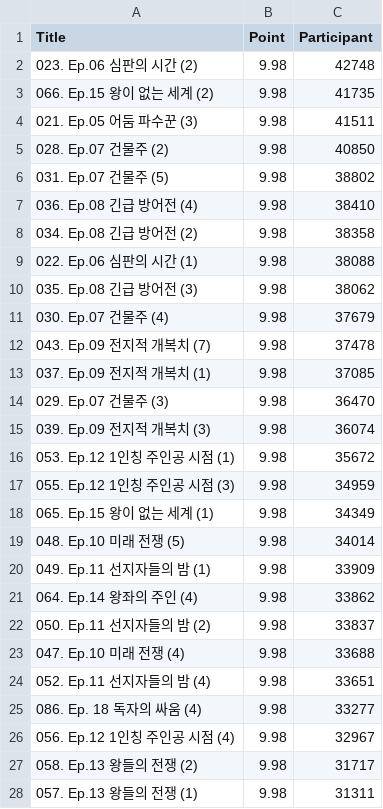
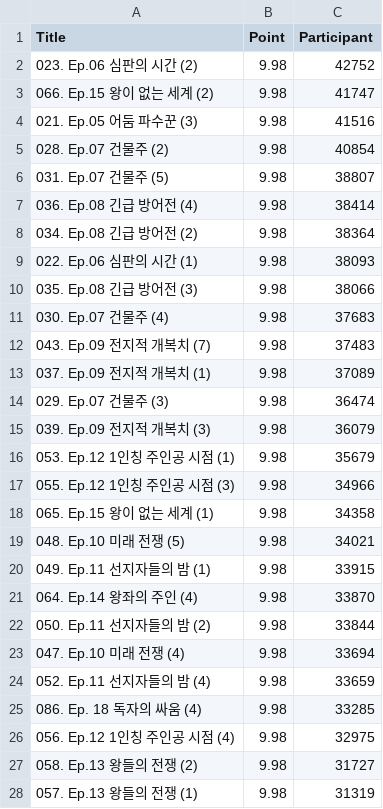
Before and after one commit to jiyaa29/Multicampus-Weekly-Project, a CSV file: 웹서비스/webtoonitda/media/kr/kr_전지적 독자 시점_best_by_points.csv, drawn as a sheet; only a part is shown; the diff covers the shown part only.

```diff
--- a/웹서비스/webtoonitda/media/kr/kr_전지적 독자 시점_best_by_points.csv
+++ b/웹서비스/webtoonitda/media/kr/kr_전지적 독자 시점_best_by_points.csv
@@ -1,28 +1,28 @@
 Title,Point,Participant
-023. Ep.06 심판의 시간 (2),9.98,42748
-066. Ep.15 왕이 없는 세계 (2),9.98,41735
-021. Ep.05 어둠 파수꾼 (3),9.98,41511
-028. Ep.07 건물주 (2),9.98,40850
-031. Ep.07 건물주 (5),9.98,38802
-036. Ep.08 긴급 방어전 (4),9.98,38410
-034. Ep.08 긴급 방어전 (2),9.98,38358
-022. Ep.06 심판의 시간 (1),9.98,38088
-035. Ep.08 긴급 방어전 (3),9.98,38062
-030. Ep.07 건물주 (4),9.98,37679
-043. Ep.09 전지적 개복치 (7),9.98,37478
-037. Ep.09 전지적 개복치 (1),9.98,37085
-029. Ep.07 건물주 (3),9.98,36470
-039. Ep.09 전지적 개복치 (3),9.98,36074
-053. Ep.12 1인칭 주인공 시점 (1),9.98,35672
-055. Ep.12 1인칭 주인공 시점 (3),9.98,34959
-065. Ep.15 왕이 없는 세계 (1),9.98,34349
-048. Ep.10 미래 전쟁 (5),9.98,34014
-049. Ep.11 선지자들의 밤 (1),9.98,33909
-064. Ep.14 왕좌의 주인 (4),9.98,33862
-050. Ep.11 선지자들의 밤 (2),9.98,33837
-047. Ep.10 미래 전쟁 (4),9.98,33688
-052. Ep.11 선지자들의 밤 (4),9.98,33651
-086. Ep. 18 독자의 싸움 (4),9.98,33277
-056. Ep.12 1인칭 주인공 시점 (4),9.98,32967
-058. Ep.13 왕들의 전쟁 (2),9.98,31717
-057. Ep.13 왕들의 전쟁 (1),9.98,31311
+023. Ep.06 심판의 시간 (2),9.98,42752
+066. Ep.15 왕이 없는 세계 (2),9.98,41747
+021. Ep.05 어둠 파수꾼 (3),9.98,41516
+028. Ep.07 건물주 (2),9.98,40854
+031. Ep.07 건물주 (5),9.98,38807
+036. Ep.08 긴급 방어전 (4),9.98,38414
+034. Ep.08 긴급 방어전 (2),9.98,38364
+022. Ep.06 심판의 시간 (1),9.98,38093
+035. Ep.08 긴급 방어전 (3),9.98,38066
+030. Ep.07 건물주 (4),9.98,37683
+043. Ep.09 전지적 개복치 (7),9.98,37483
+037. Ep.09 전지적 개복치 (1),9.98,37089
+029. Ep.07 건물주 (3),9.98,36474
+039. Ep.09 전지적 개복치 (3),9.98,36079
+053. Ep.12 1인칭 주인공 시점 (1),9.98,35679
+055. Ep.12 1인칭 주인공 시점 (3),9.98,34966
+065. Ep.15 왕이 없는 세계 (1),9.98,34358
+048. Ep.10 미래 전쟁 (5),9.98,34021
+049. Ep.11 선지자들의 밤 (1),9.98,33915
+064. Ep.14 왕좌의 주인 (4),9.98,33870
+050. Ep.11 선지자들의 밤 (2),9.98,33844
+047. Ep.10 미래 전쟁 (4),9.98,33694
+052. Ep.11 선지자들의 밤 (4),9.98,33659
+086. Ep. 18 독자의 싸움 (4),9.98,33285
+056. Ep.12 1인칭 주인공 시점 (4),9.98,32975
+058. Ep.13 왕들의 전쟁 (2),9.98,31727
+057. Ep.13 왕들의 전쟁 (1),9.98,31319
```
Also changed, not shown: 1 added row and 96 edited cells elsewhere in this file, 5 other files.
